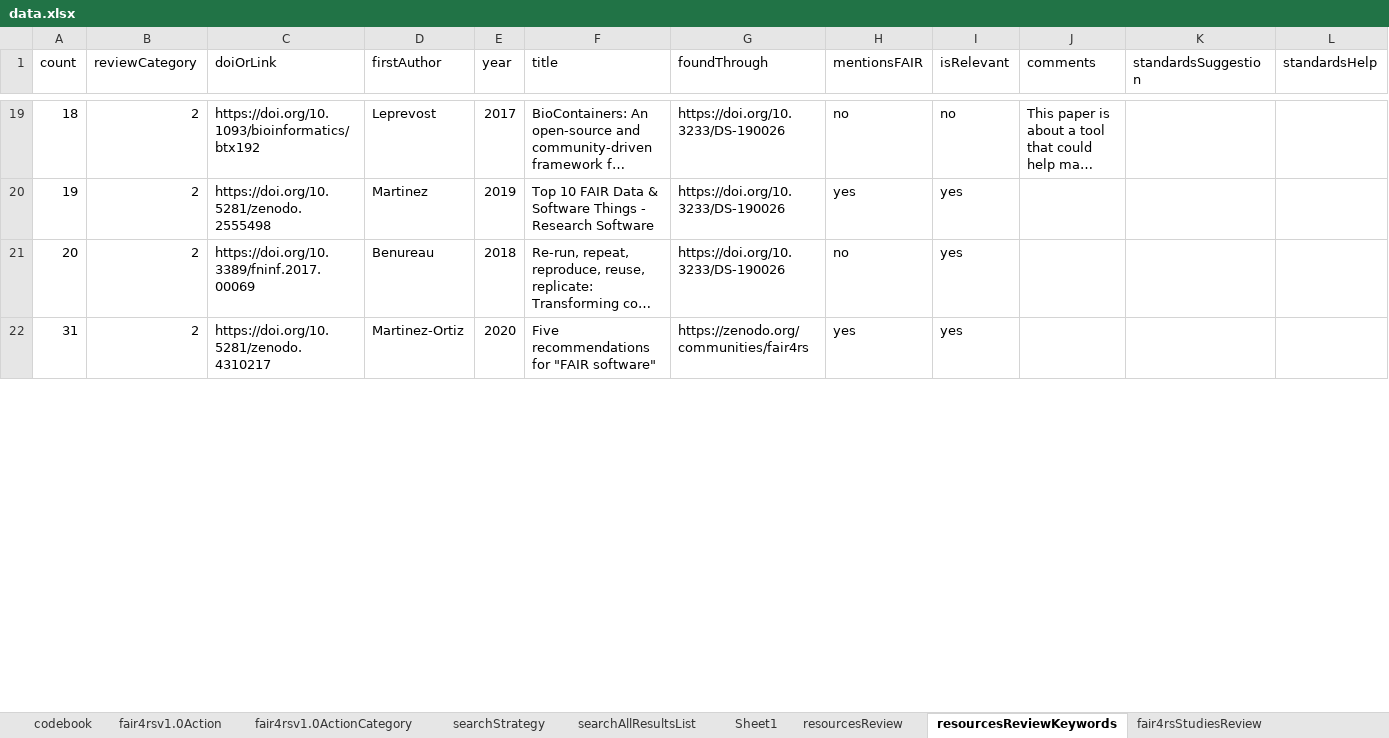
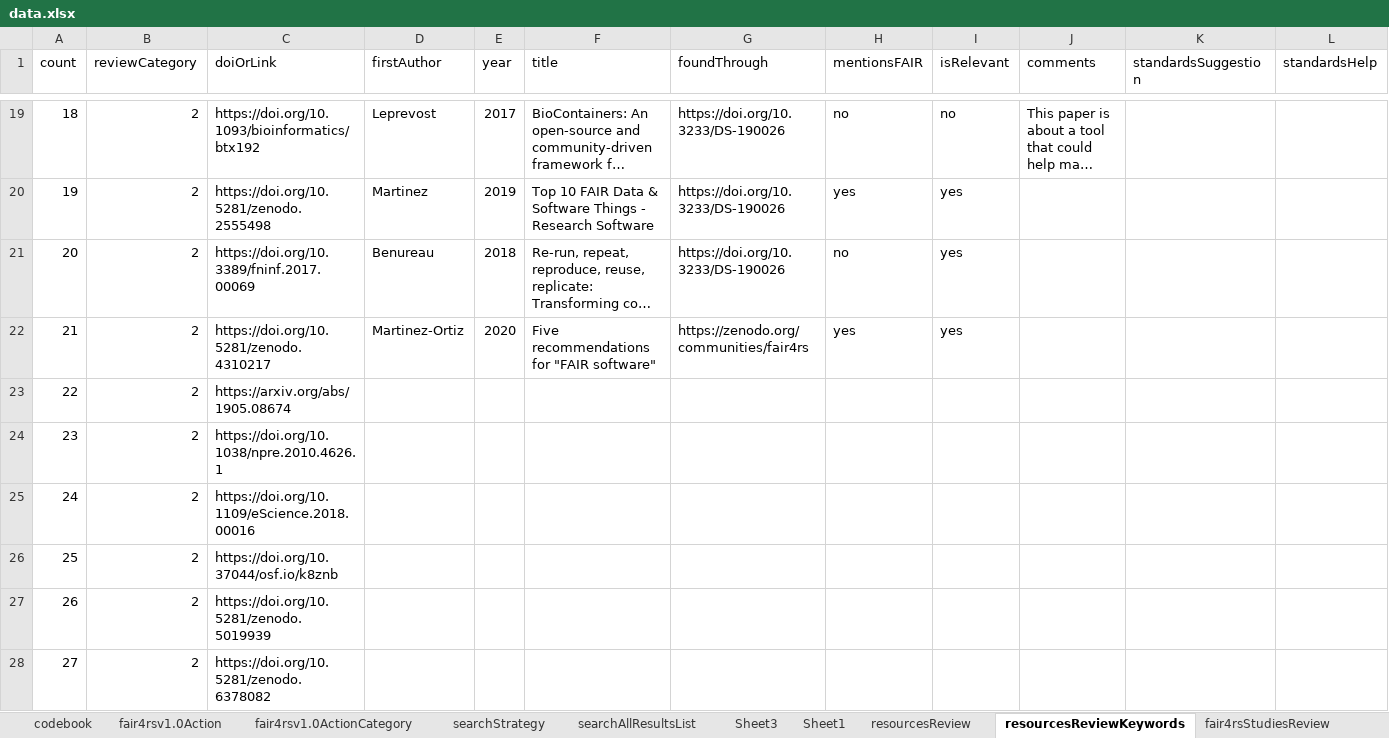
Before and after one commit to FAIR-BioRS/Data, an Excel workbook: docs/data.xlsx, sheet resourcesReviewKeywords, drawn as a sheet; only a part is shown, gaps mark what is left out; long unchanged cells end in …; values as stored, in another font and other column widths than the file's, no cell formats; rows hold the shown columns only; the diff covers the shown part only; the diff names each change by its address in the sheet, - before the commit and + after, or states it on an @@ line.

```diff
--- a/docs/data.xlsx (sheet resourcesReviewKeywords)
+++ b/docs/data.xlsx (sheet resourcesReviewKeywords)
+sheet tab: Sheet3
-A22 (count): 31
+A22 (count): 21
+row 23: 22 | 2 | https://arxiv.org/abs/1905.08674
+row 24: 23 | 2 | https://doi.org/10.1038/npre.2010.4626.1
+row 25: 24 | 2 | https://doi.org/10.1109/eScience.2018.00016
+row 26: 25 | 2 | https://doi.org/10.37044/osf.io/k8znb
+row 27: 26 | 2 | https://doi.org/10.5281/zenodo.5019939
+row 28: 27 | 2 | https://doi.org/10.5281/zenodo.6378082
```
Also changed, not shown: 10 added rows and 34 edited cells elsewhere in this sheet, sheet Sheet1, sheet searchAllResultsList, sheet resourcesReview, sheet searchStrategy, cell formats, formulas that keep their value.
